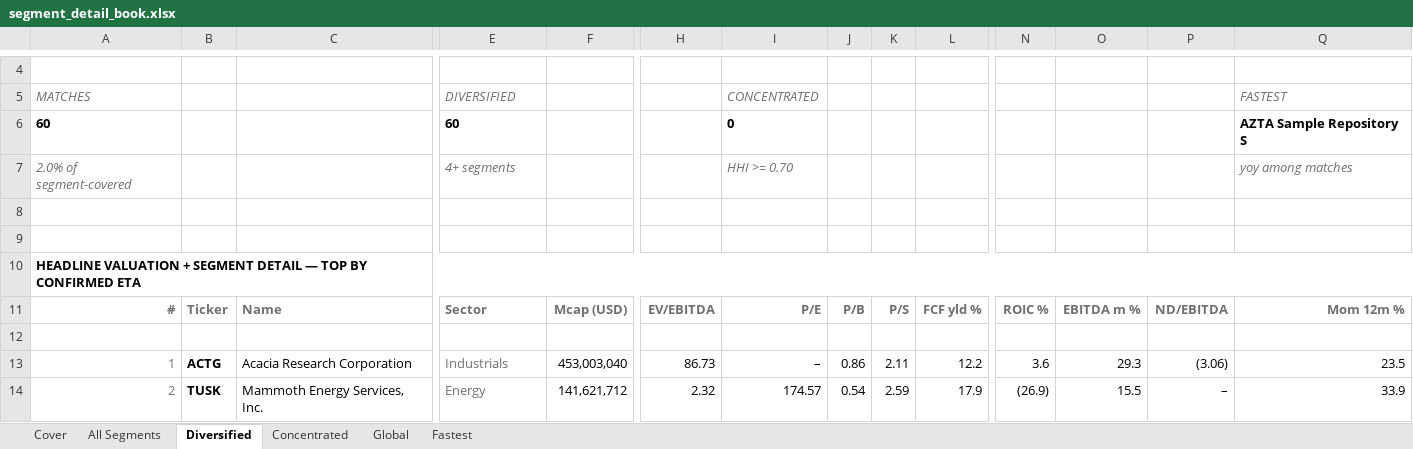
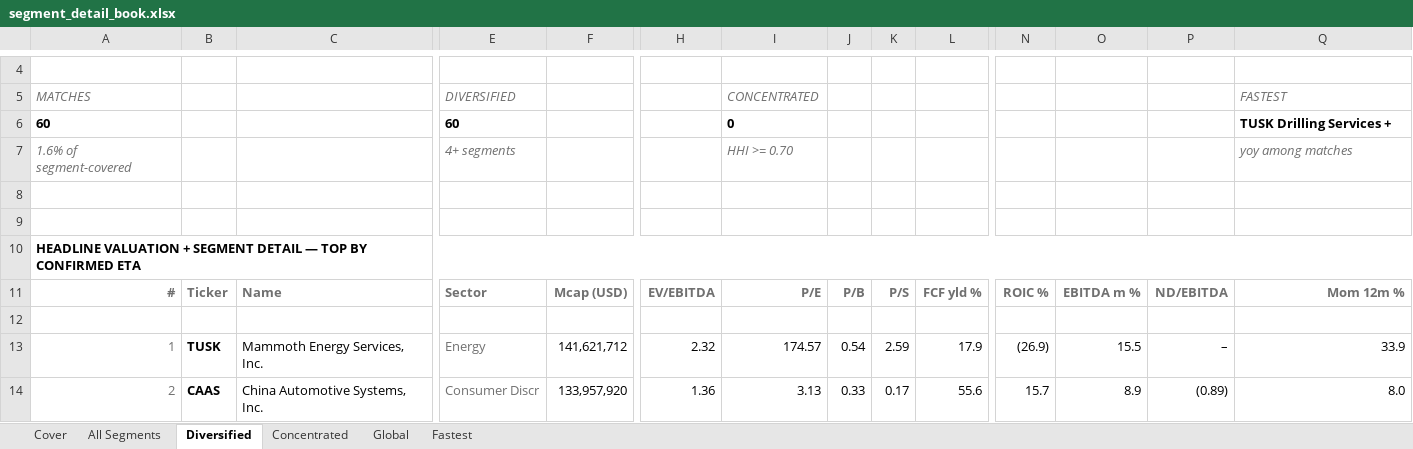
Before and after one commit to jupitersstring/cyclepapa, an Excel workbook: segment_detail_book.xlsx, sheet Diversified, drawn as a sheet; only a part is shown, gaps mark what is left out; values as stored, in another font and other column widths than the file's, no borders; the diff covers the shown part only; the diff names each change by its address in the sheet, - before the commit and + after, or states it on an @@ line.

```diff
--- a/segment_detail_book.xlsx (sheet Diversified)
+++ b/segment_detail_book.xlsx (sheet Diversified)
-Q6: AZTA Sample Repository S
+Q6: TUSK Drilling Services +
-A7: 2.0% of segment-covered
+A7: 1.6% of segment-covered
-B13: ACTG
+B13: TUSK
-C13: Acacia Research Corporation
+C13: Mammoth Energy Services, Inc.
-E13: Industrials
+E13: Energy
-F13: 453,003,040
+F13: 141,621,712
-H13: 86.73
+H13: 2.32
-I13: –
+I13: 174.57
-J13: 0.86
+J13: 0.54
-K13: 2.11
+K13: 2.59
-L13: 12.2
+L13: 17.9
-N13: 3.6
+N13: (26.9)
-O13: 29.3
+O13: 15.5
-P13: (3.06)
+P13: –
-Q13: 23.5
+Q13: 33.9
-B14: TUSK
+B14: CAAS
-C14: Mammoth Energy Services, Inc.
+C14: China Automotive Systems, Inc.
-E14: Energy
+E14: Consumer Discr
-F14: 141,621,712
+F14: 133,957,920
-H14: 2.32
+H14: 1.36
-I14: 174.57
+I14: 3.13
-J14: 0.54
+J14: 0.33
-K14: 2.59
+K14: 0.17
-L14: 17.9
+L14: 55.6
-N14: (26.9)
+N14: 15.7
-O14: 15.5
+O14: 8.9
-P14: –
+P14: (0.89)
-Q14: 33.9
+Q14: 8.0
```
Also changed, not shown: 13 added rows, 13 removed rows, 470 edited cells and cell formats elsewhere in this sheet, sheet All Segments, sheet Fastest, sheet Global, sheet Concentrated, sheet Cover, top_by_archetype_book.xlsx, 11 other files.
